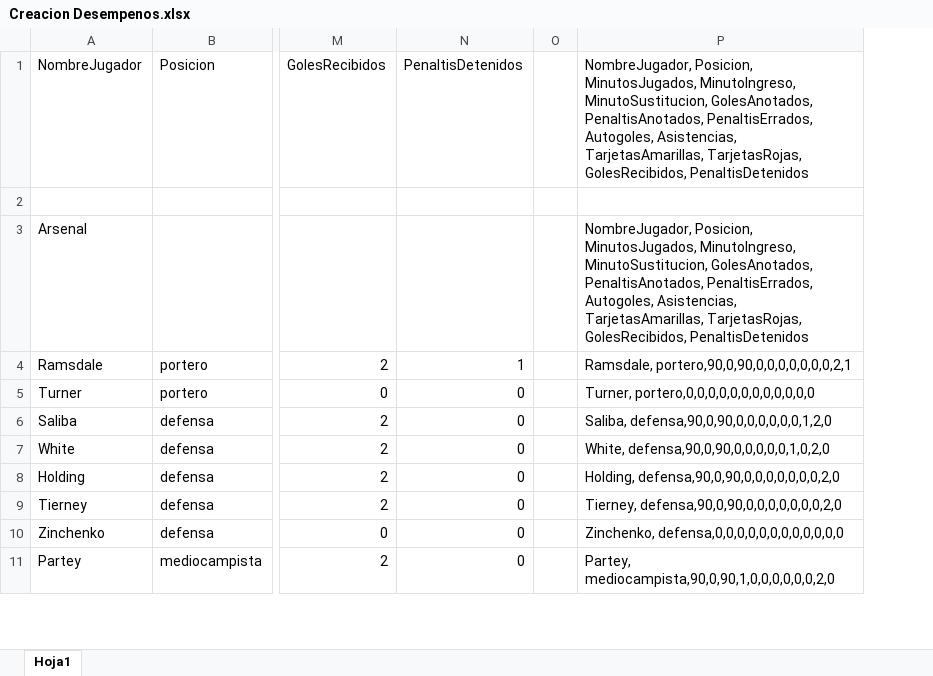
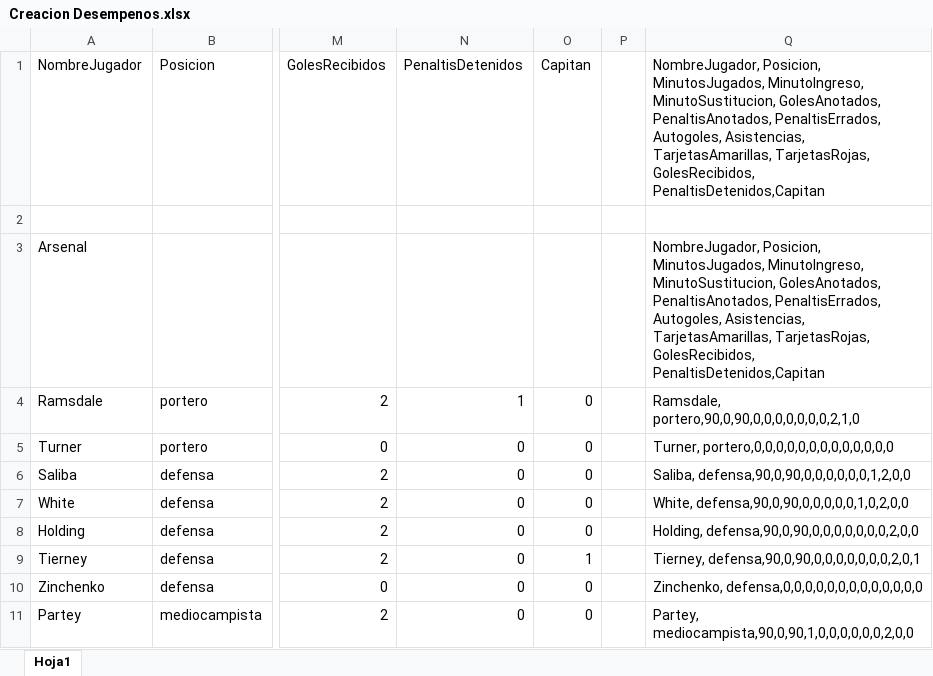
Before and after one commit to SantiGonzalezz/Proyecto2-DPOO, an Excel workbook: Entrega2/Implementacion/data/Fechas/Creacion Desempenos.xlsx, sheet Hoja1, drawn as a sheet; only a part is shown, gaps mark what is left out; values as stored, in another font and other column widths than the file's, no borders; removed rows and columns are numbered as before the commit, all else as after; the diff names each change by its address in the sheet, - before the commit and + after, or states it on an @@ line.

```diff
--- a/Entrega2/Implementacion/data/Fechas/Creacion Desempenos.xlsx (sheet Hoja1)
+++ b/Entrega2/Implementacion/data/Fechas/Creacion Desempenos.xlsx (sheet Hoja1)
+column O (Capitan), rows 4-11: 0 | 0 | 0 | 0 | 0 | 1 | 0 | 0
-column P, rows 1-11: NombreJugador, Posicion, MinutosJugados, MinutoIngreso, MinutoSustitucion, GolesAnotados, PenaltisAnotados, PenaltisErrados, Autogoles, Asistencias, TarjetasAmarillas, TarjetasRojas, GolesRecibidos, PenaltisDetenidos |  | NombreJugador, Posicion, MinutosJugados, MinutoIngreso, MinutoSustitucion, GolesAnotados, PenaltisAnotados, PenaltisErrados, Autogoles, Asistencias, TarjetasAmarillas, TarjetasRojas, GolesRecibidos, PenaltisDetenidos | Ramsdale, portero,90,0,90,0,0,0,0,0,0,0,2,1 | Turner, portero,0,0,0,0,0,0,0,0,0,0,0,0 | Saliba, defensa,90,0,90,0,0,0,0,0,0,1,2,0 | White, defensa,90,0,90,0,0,0,0,0,1,0,2,0 | Holding, defensa,90,0,90,0,0,0,0,0,0,0,2,0 | Tierney, defensa,90,0,90,0,0,0,0,0,0,0,2,0 | Zinchenko, defensa,0,0,0,0,0,0,0,0,0,0,0,0 | Partey, mediocampista,90,0,90,1,0,0,0,0,0,0,2,0
+column Q, rows 1-11: NombreJugador, Posicion, MinutosJugados, MinutoIngreso, MinutoSustitucion, GolesAnotados, PenaltisAnotados, PenaltisErrados, Autogoles, Asistencias, TarjetasAmarillas, TarjetasRojas, GolesRecibidos, PenaltisDetenidos,Capitan |  | NombreJugador, Posicion, MinutosJugados, MinutoIngreso, MinutoSustitucion, GolesAnotados, PenaltisAnotados, PenaltisErrados, Autogoles, Asistencias, TarjetasAmarillas, TarjetasRojas, GolesRecibidos, PenaltisDetenidos,Capitan | Ramsdale, portero,90,0,90,0,0,0,0,0,0,0,2,1,0 | Turner, portero,0,0,0,0,0,0,0,0,0,0,0,0,0 | Saliba, defensa,90,0,90,0,0,0,0,0,0,1,2,0,0 | White, defensa,90,0,90,0,0,0,0,0,1,0,2,0,0 | Holding, defensa,90,0,90,0,0,0,0,0,0,0,2,0,0 | Tierney, defensa,90,0,90,0,0,0,0,0,0,0,2,0,1 | Zinchenko, defensa,0,0,0,0,0,0,0,0,0,0,0,0,0 | Partey, mediocampista,90,0,90,1,0,0,0,0,0,0,2,0,0
```
Also changed, not shown: 20 other files.
